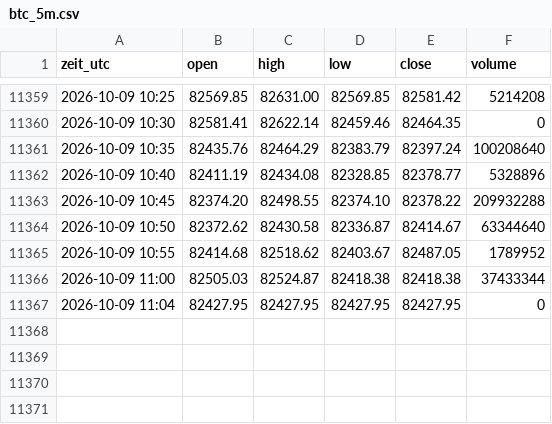
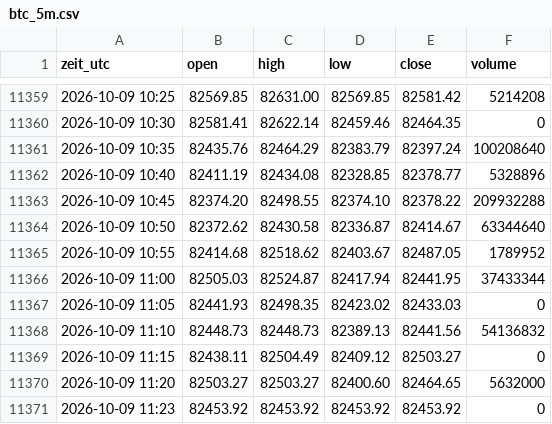
Before and after one commit to salobig575-coder/nq-daten, a CSV file: data/btc_5m.csv, drawn as a sheet; only a part is shown, gaps mark what is left out.

```diff
--- a/data/btc_5m.csv
+++ b/data/btc_5m.csv
@@ -11365,3 +11365,7 @@ zeit_utc,open,high,low,close,volume
 2026-10-09 10:55,82414.68,82518.62,82403.67,82487.05,1789952
-2026-10-09 11:00,82505.03,82524.87,82418.38,82418.38,37433344
-2026-10-09 11:04,82427.95,82427.95,82427.95,82427.95,0
+2026-10-09 11:00,82505.03,82524.87,82417.94,82441.95,37433344
+2026-10-09 11:05,82441.93,82498.35,82423.02,82433.03,0
+2026-10-09 11:10,82448.73,82448.73,82389.13,82441.56,54136832
+2026-10-09 11:15,82438.11,82504.49,82409.12,82503.27,0
+2026-10-09 11:20,82503.27,82503.27,82400.60,82464.65,5632000
+2026-10-09 11:23,82453.92,82453.92,82453.92,82453.92,0
```
Also changed, not shown: data/btc_15m.csv, data/es_30m.csv, 22 other files.
